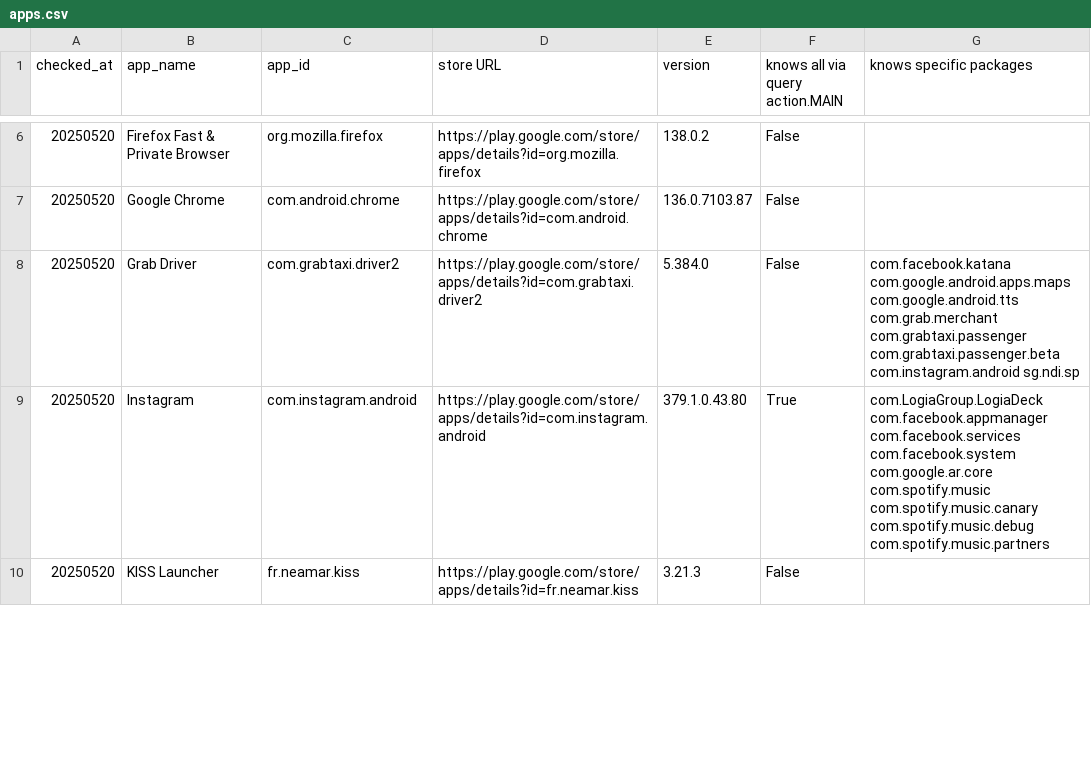
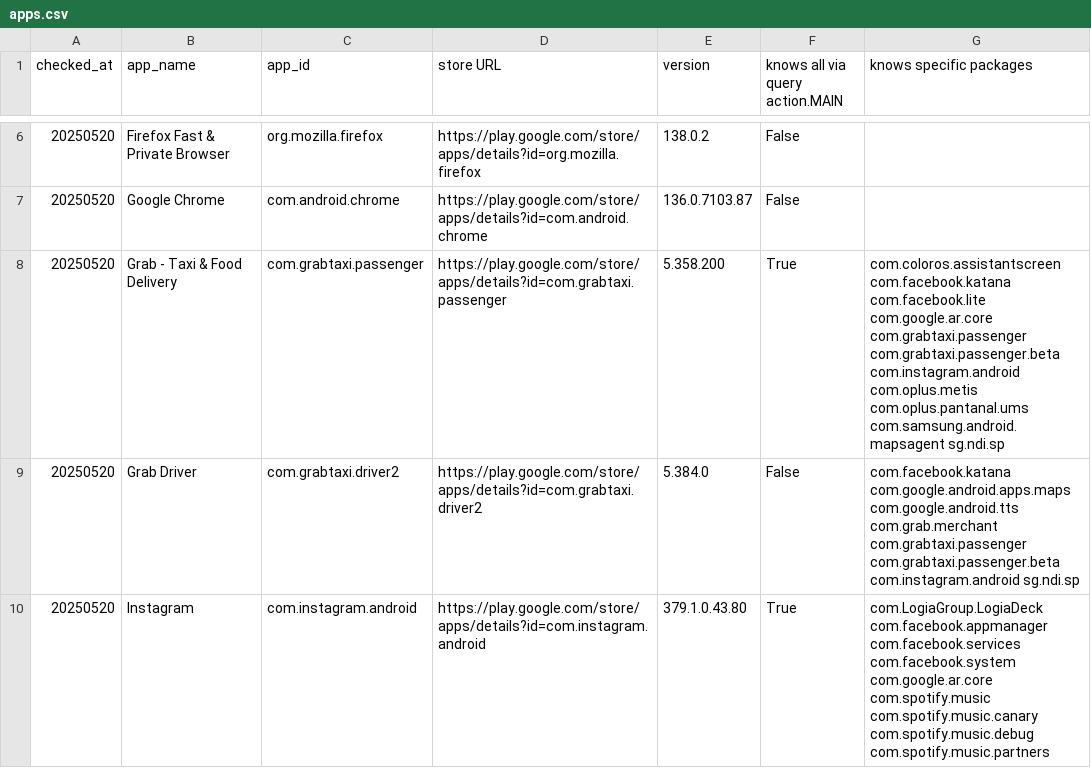
Before and after one commit to familug/does-this-android-app-know-what-apps-you-use, a CSV file: apps.csv, drawn as a sheet; only a part is shown, gaps mark what is left out; the shorter side is filled out with more unchanged rows.

```diff
--- a/apps.csv
+++ b/apps.csv
@@ -7,2 +7,3 @@ checked_at,app_name,app_id,store URL,version,knows all via query action.MAIN,kno
 20250520,Google Chrome,com.android.chrome,https://play.google.com/store/apps/details?id=com.android.chrome,136.0.7103.87,False,
+20250520,Grab - Taxi & Food Delivery,com.grabtaxi.passenger,https://play.google.com/store/apps/details?id=com.grabtaxi.passenger,5.358.200,True,com.coloros.assistantscreen com.facebook.katana com.facebook.lite com.google.ar.core com.grabtaxi.passenger com.grabtaxi.passenger.beta com.instagram.android com.oplus.metis com.oplus.pantanal.ums com.samsung.android.mapsagent sg.ndi.sp
 20250520,Grab Driver,com.grabtaxi.driver2,https://play.google.com/store/apps/details?id=com.grabtaxi.driver2,5.384.0,False,com.facebook.katana com.google.android.apps.maps com.google.android.tts com.grab.merchant com.grabtaxi.passenger com.grabtaxi.passenger.beta com.instagram.android sg.ndi.sp
```
Also changed, not shown: 1 other file.
